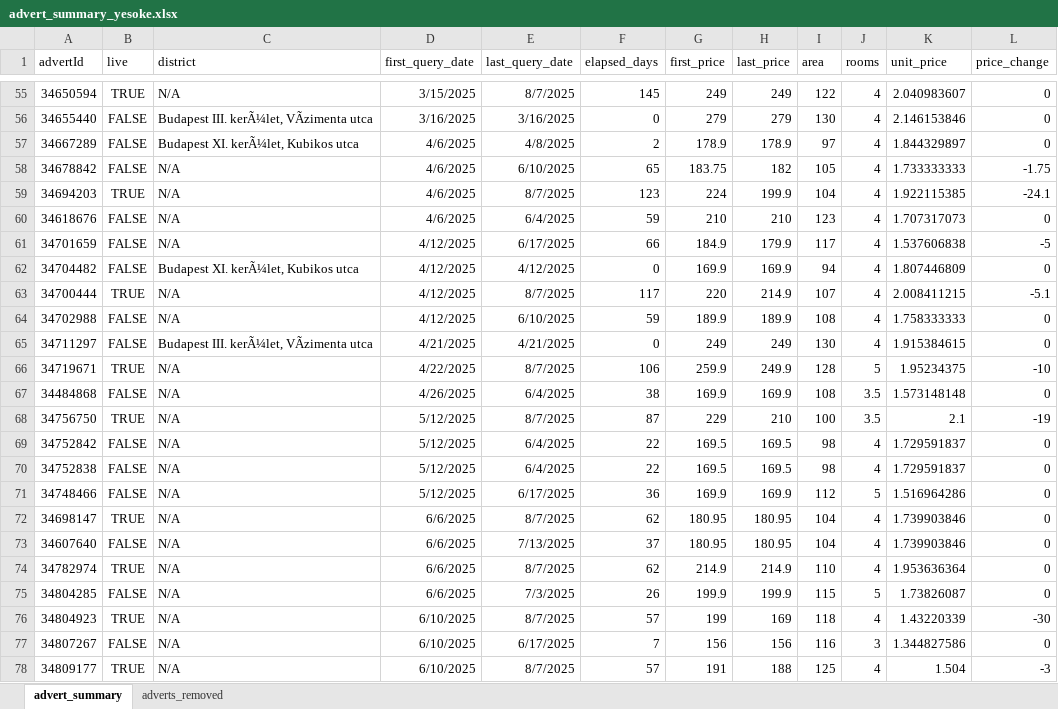
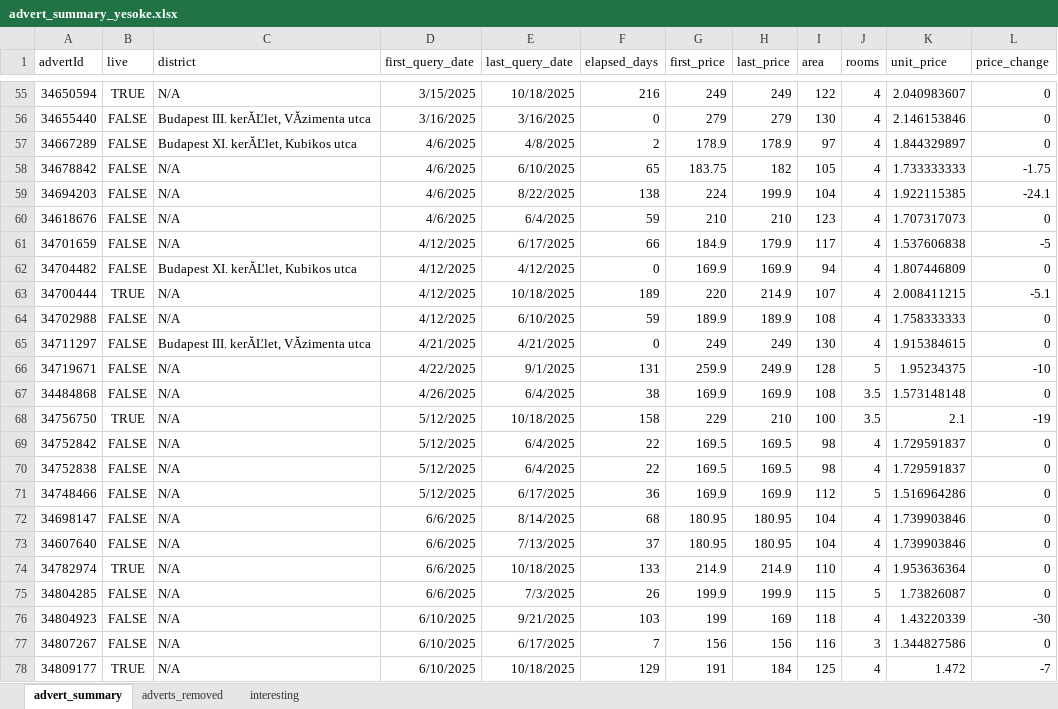
Before and after one commit to adwirth/ingatlan_scraper, an Excel workbook: advert_summary_yesoke.xlsx, sheet advert_summary, drawn as a sheet; only a part is shown, gaps mark what is left out; values as stored, in another font and other column widths than the file's, no borders; charts and pictures not drawn; the diff covers the shown part only; the diff names each change by its address in the sheet, - before the commit and + after, or states it on an @@ line.

```diff
--- a/advert_summary_yesoke.xlsx (sheet advert_summary)
+++ b/advert_summary_yesoke.xlsx (sheet advert_summary)
+sheet tab: interesting
-E55 (last_query_date): 8/7/2025
+E55 (last_query_date): 10/18/2025
-F55 (elapsed_days): 145
+F55 (elapsed_days): 216
-C56 (district): Budapest III. kerÃ¼let, VÃzimenta utca
+C56 (district): Budapest III. kerĂĽlet, VĂzimenta utca
-C57 (district): Budapest XI. kerÃ¼let, Kubikos utca
+C57 (district): Budapest XI. kerĂĽlet, Kubikos utca
-B59 (live): TRUE
+B59 (live): FALSE
-E59 (last_query_date): 8/7/2025
+E59 (last_query_date): 8/22/2025
-F59 (elapsed_days): 123
+F59 (elapsed_days): 138
-C62 (district): Budapest XI. kerÃ¼let, Kubikos utca
+C62 (district): Budapest XI. kerĂĽlet, Kubikos utca
-E63 (last_query_date): 8/7/2025
+E63 (last_query_date): 10/18/2025
-F63 (elapsed_days): 117
+F63 (elapsed_days): 189
-C65 (district): Budapest III. kerÃ¼let, VÃzimenta utca
+C65 (district): Budapest III. kerĂĽlet, VĂzimenta utca
-B66 (live): TRUE
+B66 (live): FALSE
-E66 (last_query_date): 8/7/2025
+E66 (last_query_date): 9/1/2025
-F66 (elapsed_days): 106
+F66 (elapsed_days): 131
-E68 (last_query_date): 8/7/2025
+E68 (last_query_date): 10/18/2025
-F68 (elapsed_days): 87
+F68 (elapsed_days): 158
-B72 (live): TRUE
+B72 (live): FALSE
-E72 (last_query_date): 8/7/2025
+E72 (last_query_date): 8/14/2025
-F72 (elapsed_days): 62
+F72 (elapsed_days): 68
-E74 (last_query_date): 8/7/2025
+E74 (last_query_date): 10/18/2025
-F74 (elapsed_days): 62
+F74 (elapsed_days): 133
-B76 (live): TRUE
+B76 (live): FALSE
-E76 (last_query_date): 8/7/2025
+E76 (last_query_date): 9/21/2025
-F76 (elapsed_days): 57
+F76 (elapsed_days): 103
-E78 (last_query_date): 8/7/2025
+E78 (last_query_date): 10/18/2025
-F78 (elapsed_days): 57
+F78 (elapsed_days): 129
-H78 (last_price): 188
+H78 (last_price): 184
-K78 (unit_price): 1.504
+K78 (unit_price): 1.472
-L78 (price_change): -3
+L78 (price_change): -7
```
Also changed, not shown: 17 added rows and 130 edited cells elsewhere in this sheet, sheet adverts_removed, formulas that keep their value, charts or pictures, 1 other file.
